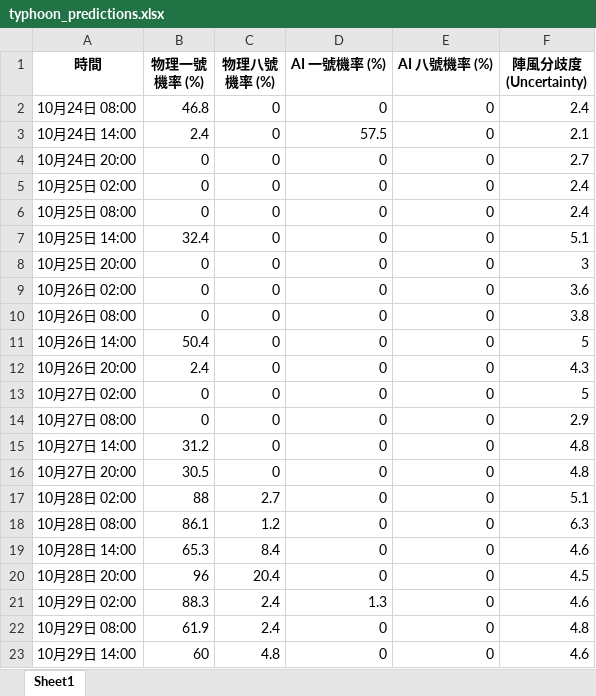
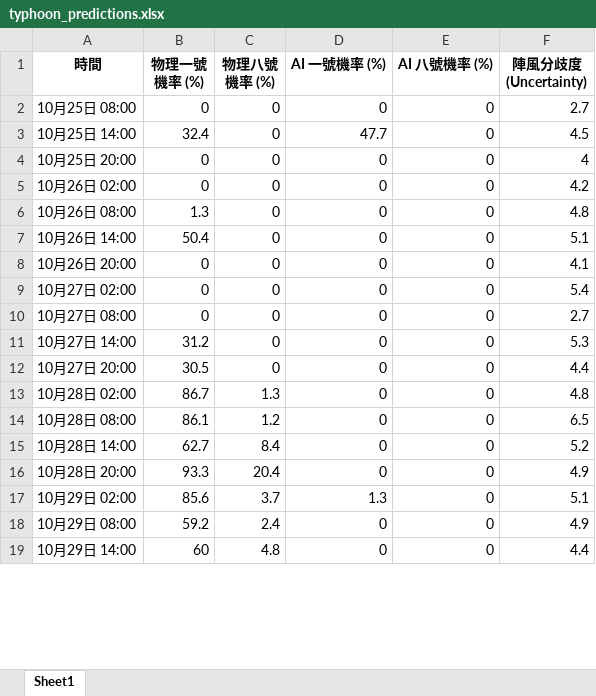
Before and after one commit to Ozymandiax/hk-typhoon-early-warning, an Excel workbook: data/typhoon_predictions.xlsx, sheet Sheet1, drawn as a sheet; only a part is shown; values as stored, in another font and other column widths than the file's, no borders; removed rows and columns are numbered as before the commit, all else as after; the diff covers the shown part only; the diff names each change by its address in the sheet, - before the commit and + after, or states it on an @@ line.

```diff
--- a/data/typhoon_predictions.xlsx (sheet Sheet1)
+++ b/data/typhoon_predictions.xlsx (sheet Sheet1)
-row 2: 10月24日 08:00 | 46.8 | 0 | 0 | 0 | 2.4
-row 3: 10月24日 14:00 | 2.4 | 0 | 57.5 | 0 | 2.1
-row 4: 10月24日 20:00 | 0 | 0 | 0 | 0 | 2.7
-row 5: 10月25日 02:00 | 0 | 0 | 0 | 0 | 2.4
-F2 (陣風分歧度 (Uncertainty)): 2.4
+F2 (陣風分歧度 (Uncertainty)): 2.7
-D3 (AI 一號機率 (%)): 0
+D3 (AI 一號機率 (%)): 47.7
-F3 (陣風分歧度 (Uncertainty)): 5.1
+F3 (陣風分歧度 (Uncertainty)): 4.5
-F4 (陣風分歧度 (Uncertainty)): 3
+F4 (陣風分歧度 (Uncertainty)): 4
-F5 (陣風分歧度 (Uncertainty)): 3.6
+F5 (陣風分歧度 (Uncertainty)): 4.2
-B6 (物理一號機率 (%)): 0
+B6 (物理一號機率 (%)): 1.3
-F6 (陣風分歧度 (Uncertainty)): 3.8
+F6 (陣風分歧度 (Uncertainty)): 4.8
-F7 (陣風分歧度 (Uncertainty)): 5
+F7 (陣風分歧度 (Uncertainty)): 5.1
-B8 (物理一號機率 (%)): 2.4
+B8 (物理一號機率 (%)): 0
-F8 (陣風分歧度 (Uncertainty)): 4.3
+F8 (陣風分歧度 (Uncertainty)): 4.1
-F9 (陣風分歧度 (Uncertainty)): 5
+F9 (陣風分歧度 (Uncertainty)): 5.4
-F10 (陣風分歧度 (Uncertainty)): 2.9
+F10 (陣風分歧度 (Uncertainty)): 2.7
-F11 (陣風分歧度 (Uncertainty)): 4.8
+F11 (陣風分歧度 (Uncertainty)): 5.3
-F12 (陣風分歧度 (Uncertainty)): 4.8
+F12 (陣風分歧度 (Uncertainty)): 4.4
-B13 (物理一號機率 (%)): 88
+B13 (物理一號機率 (%)): 86.7
-C13 (物理八號機率 (%)): 2.7
+C13 (物理八號機率 (%)): 1.3
-F13 (陣風分歧度 (Uncertainty)): 5.1
+F13 (陣風分歧度 (Uncertainty)): 4.8
-F14 (陣風分歧度 (Uncertainty)): 6.3
+F14 (陣風分歧度 (Uncertainty)): 6.5
-B15 (物理一號機率 (%)): 65.3
+B15 (物理一號機率 (%)): 62.7
-F15 (陣風分歧度 (Uncertainty)): 4.6
+F15 (陣風分歧度 (Uncertainty)): 5.2
-B16 (物理一號機率 (%)): 96
+B16 (物理一號機率 (%)): 93.3
-F16 (陣風分歧度 (Uncertainty)): 4.5
+F16 (陣風分歧度 (Uncertainty)): 4.9
-B17 (物理一號機率 (%)): 88.3
+B17 (物理一號機率 (%)): 85.6
-C17 (物理八號機率 (%)): 2.4
+C17 (物理八號機率 (%)): 3.7
-F17 (陣風分歧度 (Uncertainty)): 4.6
+F17 (陣風分歧度 (Uncertainty)): 5.1
-B18 (物理一號機率 (%)): 61.9
+B18 (物理一號機率 (%)): 59.2
-F18 (陣風分歧度 (Uncertainty)): 4.8
+F18 (陣風分歧度 (Uncertainty)): 4.9
-F19 (陣風分歧度 (Uncertainty)): 4.6
+F19 (陣風分歧度 (Uncertainty)): 4.4
```
Also changed, not shown: 4 added rows and 49 edited cells elsewhere in this sheet, 2 other files.
